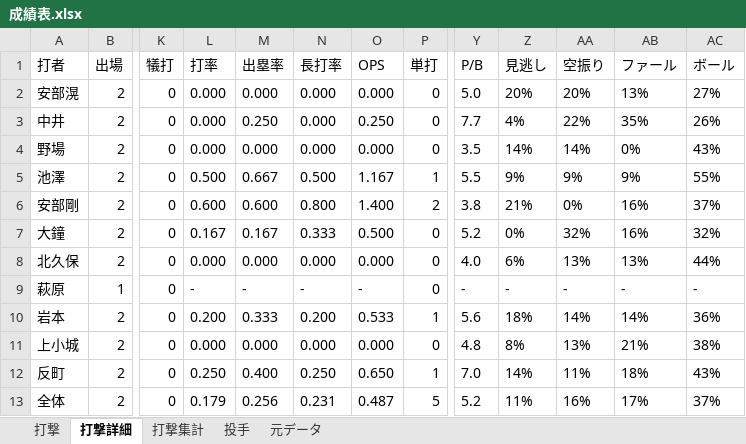
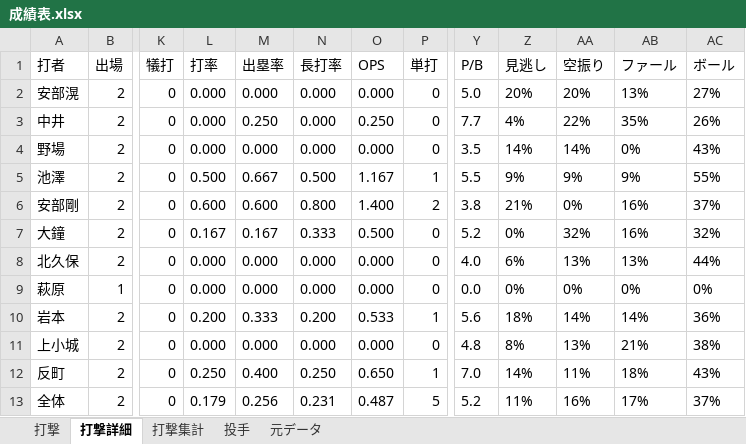
Before and after one commit to beta-zelkova/25, an Excel workbook: 成績表.xlsx, sheet 打撃詳細, drawn as a sheet; only a part is shown, gaps mark what is left out; values as stored, in another font and other column widths than the file's, no borders; the diff names each change by its address in the sheet, - before the commit and + after, or states it on an @@ line.

```diff
--- a/成績表.xlsx (sheet 打撃詳細)
+++ b/成績表.xlsx (sheet 打撃詳細)
-L9 (打率): -
+L9 (打率): 0.000
-M9 (出塁率): -
+M9 (出塁率): 0.000
-N9 (長打率): -
+N9 (長打率): 0.000
-O9 (OPS): -
+O9 (OPS): 0.000
-Y9 (P/B): -
+Y9 (P/B): 0.0
-Z9 (見逃し): -
+Z9 (見逃し): 0%
-AA9 (空振り): -
+AA9 (空振り): 0%
-AB9 (ファール): -
+AB9 (ファール): 0%
-AC9 (ボール): -
+AC9 (ボール): 0%
```
Also changed, not shown: sheet 打撃集計, sheet 打撃, 2 other files.
